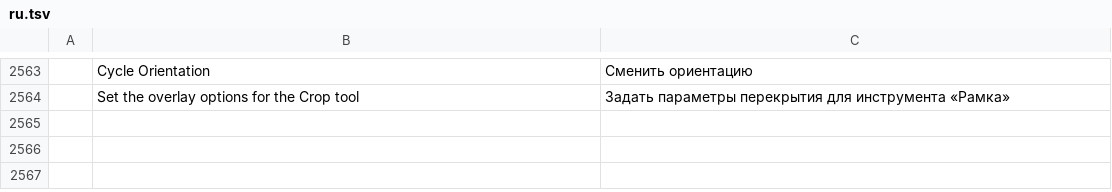
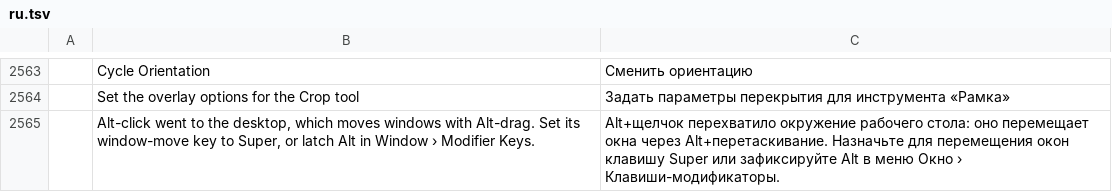
Before and after one commit to treeforjs/photocraft, a TSV file: crates/ui-egui/src/i18n/ru.tsv, drawn as a sheet; only a part is shown, gaps mark what is left out; the diff names each change by its address in the sheet, - before the commit and + after, or states it on an @@ line.

Commit message:
Canvas: say when the desktop takes an Alt-click (#2003)
Desktops that move windows with Alt+drag (Cinnamon, MATE, Xfce, older KDE) grab Alt+left presses, so
the Alt Eyedropper and Clone Stamp source never got the click. The canvas now spots the grab and says in
the status bar what happened and how to get Alt-click back. Fixes #1658, #1659.

```diff
--- a/crates/ui-egui/src/i18n/ru.tsv
+++ b/crates/ui-egui/src/i18n/ru.tsv
+row 2565:  | Alt-click went to the desktop, which moves windows with Alt-drag. Set its window-move key to Super, or latch Alt in Window › Modifier Keys. | Alt+щелчок перехватило окружение рабочего стола: оно перемещает окна через Alt+перетаскивание. Назначьте для перемещения окон клавишу Super или зафиксируйте Alt в меню Окно › Клавиши-модификаторы.
```
Also changed, not shown: crates/ui-egui/src/i18n/el.tsv, crates/ui-egui/src/i18n/fr.tsv, 17 other files.
